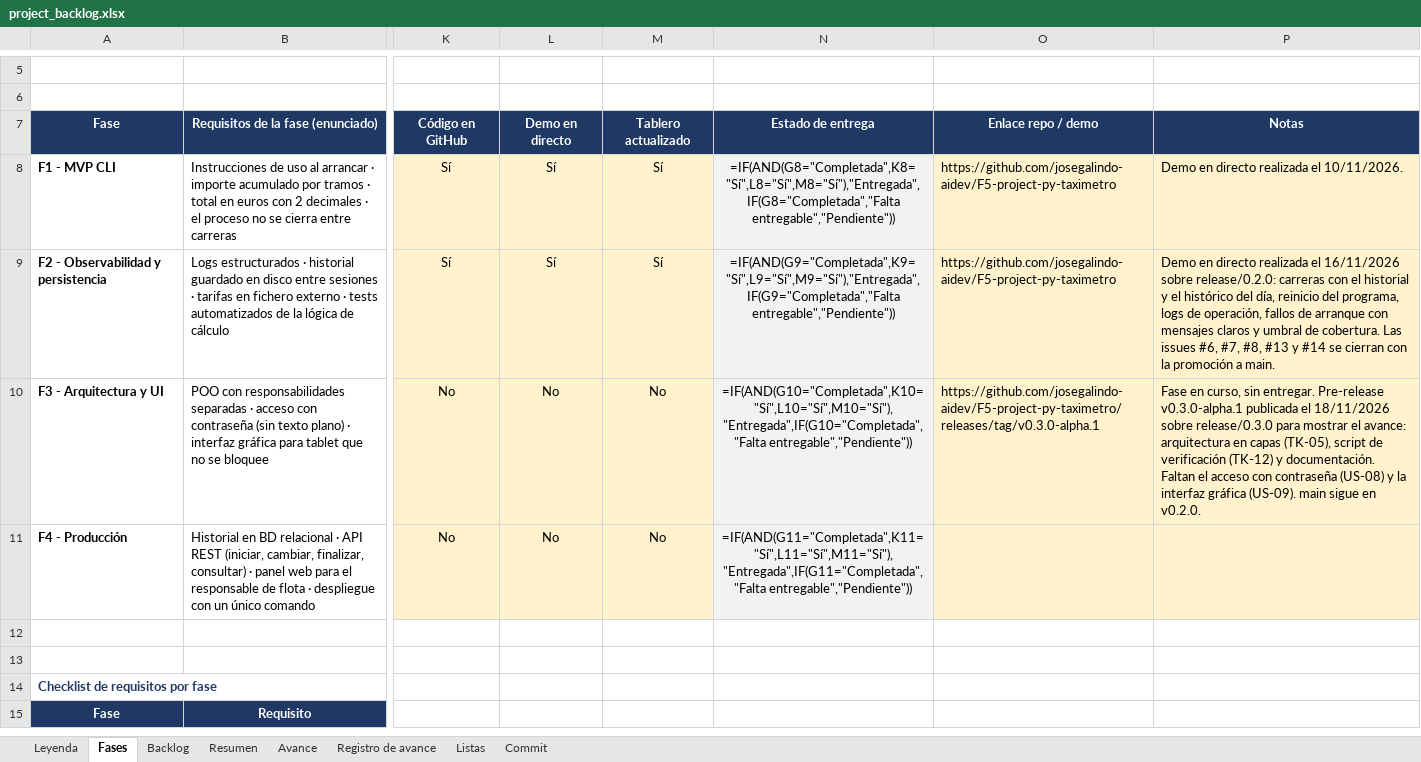
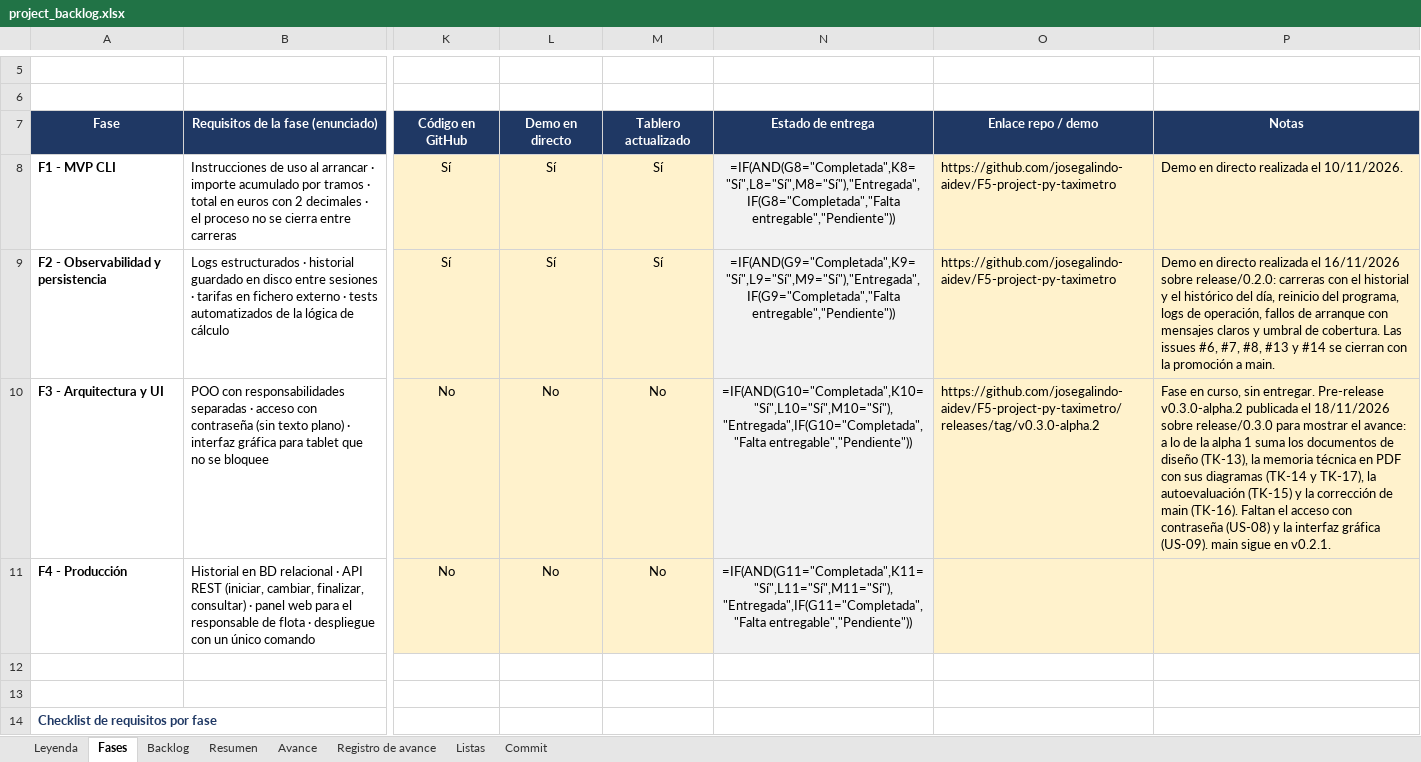
Before and after one commit to josegalindo-aidev/F5-project-py-taximetro, an Excel workbook: docs/project_backlog.xlsx, sheet Fases, drawn as a sheet; only a part is shown, gaps mark what is left out; the shorter side is filled out with more unchanged rows; values as stored, in another font and other column widths than the file's, no borders; formulas without a stored value are shown as written; conditional formats not drawn; the diff names each change by its address in the sheet, - before the commit and + after, or states it on an @@ line.

Commit message:
docs: la hoja Fases anota la pre-release v0.3.0-alpha.2 de la Fase 3
Refs #9, Refs #10

```diff
--- a/docs/project_backlog.xlsx (sheet Fases)
+++ b/docs/project_backlog.xlsx (sheet Fases)
-O10: https://github.com/josegalindo-aidev/F5-project-py-taximetro/releases/tag/v0.3.0-alpha.1
+O10: https://github.com/josegalindo-aidev/F5-project-py-taximetro/releases/tag/v0.3.0-alpha.2
-P10: …entregar. Pre-release v0.3.0-alpha.1 publicada el 18/11/2026 sobre release/0.3.0 para mostrar el avance: arquitectura en capas (TK-05), script de verificación (TK-12) y documentación. Faltan el acceso con contraseña (US-08) y la interfaz gráfica (US-09). main sigue en v0.2.0.
+P10: …entregar. Pre-release v0.3.0-alpha.2 publicada el 18/11/2026 sobre release/0.3.0 para mostrar el avance: a lo de la alpha 1 suma los documentos de diseño (TK-13), la memoria técnica en PDF con sus diagramas (TK-14 y TK-17), la autoevaluación (TK-15) y la corrección de main (TK-16). Faltan el acceso con contraseña (US-08) y la interfaz gráfica (US-09). main sigue en v0.2.1.
```
